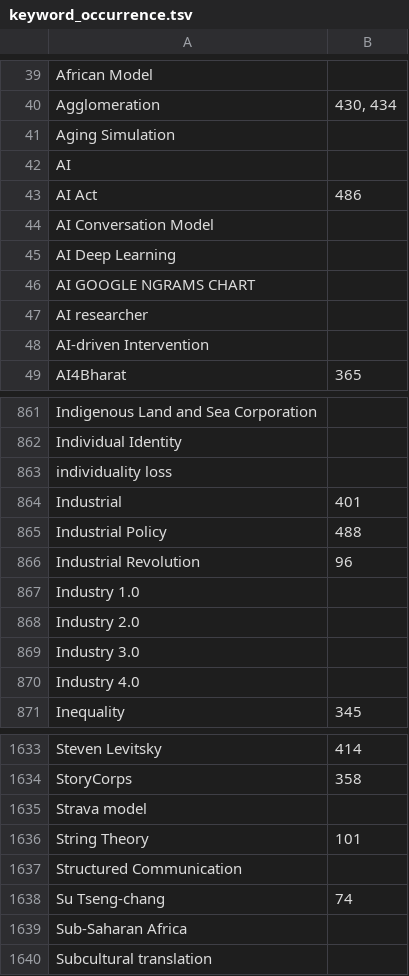
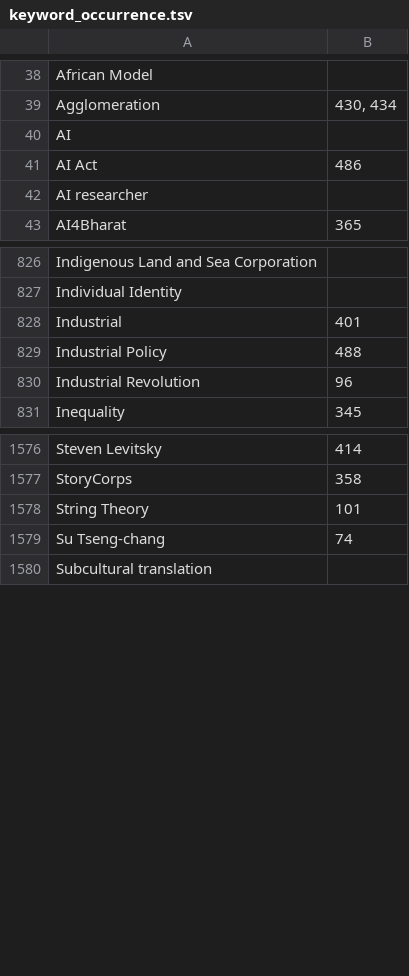
Before and after one commit to pluralitybook/plurality, a TSV file: scripts/index/keyword_occurrence.tsv, drawn as a sheet; only a part is shown, gaps mark what is left out; the diff covers the shown part only; the diff names each change by its address in the sheet, - before the commit and + after, or states it on an @@ line.

```diff
--- a/scripts/index/keyword_occurrence.tsv
+++ b/scripts/index/keyword_occurrence.tsv
-row 41: Aging Simulation
-row 44: AI Conversation Model
-row 45: AI Deep Learning
-row 46: AI GOOGLE NGRAMS CHART
-row 48: AI-driven Intervention
-row 863: individuality loss
-row 867: Industry 1.0
-row 868: Industry 2.0
-row 869: Industry 3.0
-row 870: Industry 4.0
-row 1635: Strava model
-row 1637: Structured Communication
-row 1639: Sub-Saharan Africa
```
Also changed, not shown: 66 removed rows elsewhere in this file, scripts/index/Plurality Book Indexing Exercise - Candidates.csv, 2 other files.
